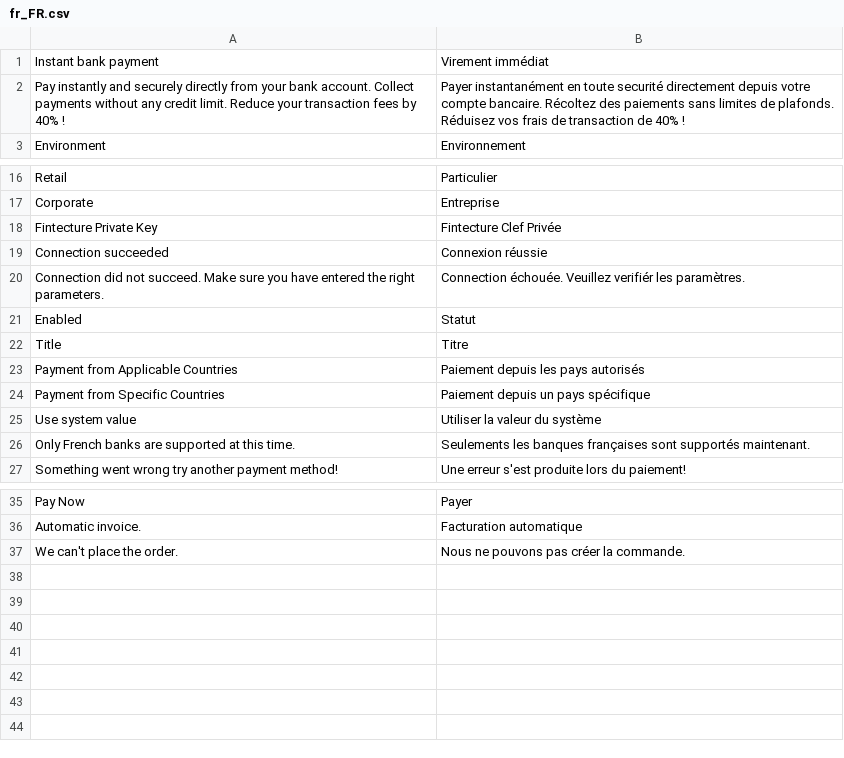
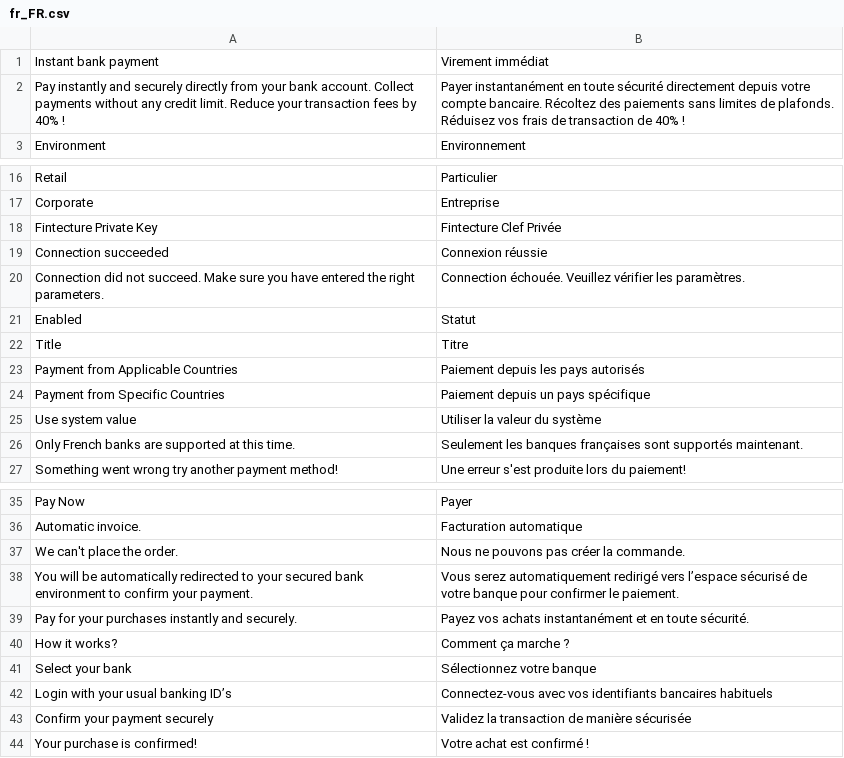
Before and after one commit to hugofintecture/magento, a CSV file: i18n/fr_FR.csv, drawn as a sheet; only a part is shown, gaps mark what is left out.

```diff
--- a/i18n/fr_FR.csv
+++ b/i18n/fr_FR.csv
@@ -1,3 +1,3 @@
 "Instant bank payment","Virement immédiat"
-"Pay instantly and securely directly from your bank account. Collect payments without any credit limit. Reduce your transaction fees by 40% !","Payer instantanément en toute securité directement depuis votre compte bancaire. Récoltez des paiements sans limites de plafonds. Réduisez vos frais de transaction de 40% !"
+"Pay instantly and securely directly from your bank account. Collect payments without any credit limit. Reduce your transaction fees by 40% !","Payer instantanément en toute sécurité directement depuis votre compte bancaire. Récoltez des paiements sans limites de plafonds. Réduisez vos frais de transaction de 40% !"
 "Environment","Environnement"
@@ -19,3 +19,3 @@
 "Connection succeeded","Connexion réussie"
-"Connection did not succeed. Make sure you have entered the right parameters.","Connection échouée. Veuillez verifiér les paramètres."
+"Connection did not succeed. Make sure you have entered the right parameters.","Connection échouée. Veuillez vérifier les paramètres."
 "Enabled", "Statut"
@@ -25,3 +25,3 @@
 "Use system value", "Utiliser la valeur du système"
-"Only French banks are supported at this time.", "Seulements les banques françaises sont supportés maintenant."
+"Only French banks are supported at this time.", "Seulement les banques françaises sont supportés maintenant."
 "Something went wrong try another payment method!", "Une erreur s'est produite lors du paiement!"
@@ -37 +37,8 @@
 "We can't place the order.", "Nous ne pouvons pas créer la commande."
+"You will be automatically redirected to your secured bank environment to confirm your payment.", "Vous serez automatiquement redirigé vers l’espace sécurisé de votre banque pour confirmer le paiement."
+"Pay for your purchases instantly and securely.", "Payez vos achats instantanément et en toute sécurité."
+"How it works?", "Comment ça marche ?"
+"Select your bank", "Sélectionnez votre banque"
+"Login with your usual banking ID’s", "Connectez-vous avec vos identifiants bancaires habituels"
+"Confirm your payment securely", "Validez la transaction de manière sécurisée"
+"Your purchase is confirmed!", "Votre achat est confirmé !"
```
Also changed, not shown: 24 other files.
